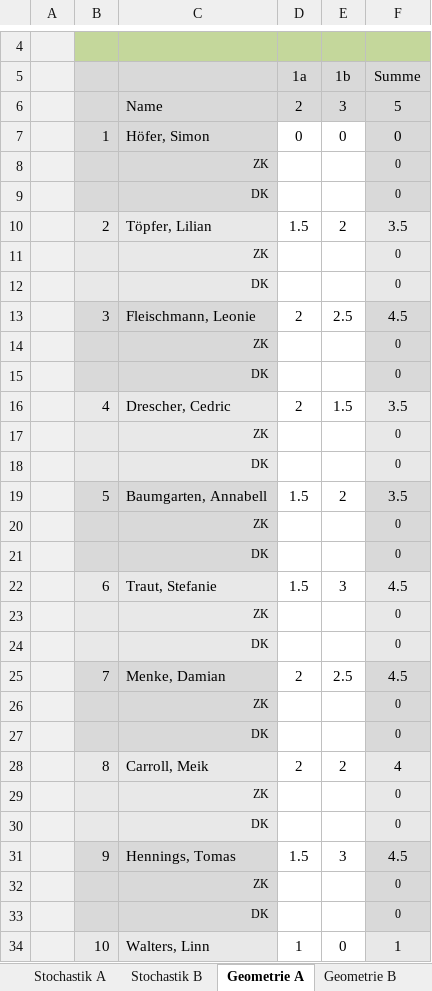
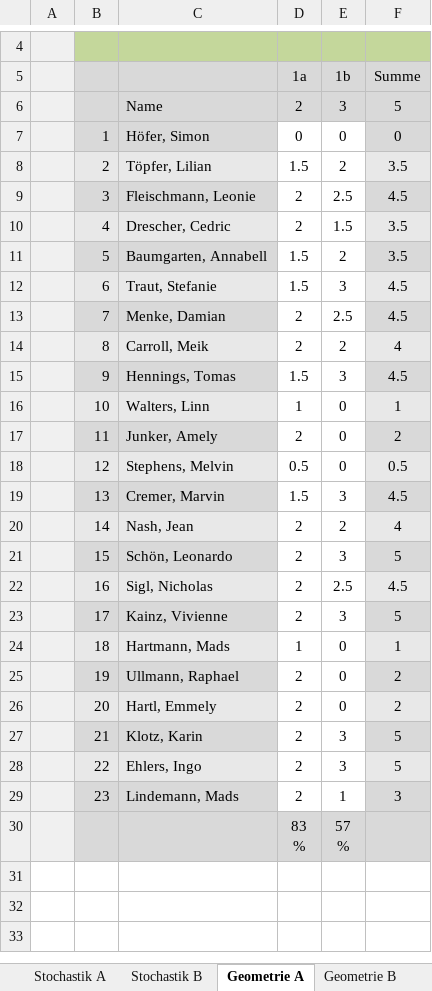
Before and after one commit to bee-eater/EXCEL-Korrekturliste-Mathe-ABI, an Excel workbook: Korrekturliste.xlsm, sheet Geometrie A, drawn as a sheet; only a part is shown, gaps mark what is left out; the shorter side is filled out with more unchanged rows; values as stored, in another font and other column widths than the file's, no borders; the diff covers the shown part only; the diff names each change by its address in the sheet, - before the commit and + after, or states it on an @@ line.

```diff
--- a/Korrekturliste.xlsm (sheet Geometrie A)
+++ b/Korrekturliste.xlsm (sheet Geometrie A)
-row 8:  |  | ZK |  |  | 0
-row 9:  |  | DK |  |  | 0
-row 11:  |  | ZK |  |  | 0
-row 12:  |  | DK |  |  | 0
-row 14:  |  | ZK |  |  | 0
-row 15:  |  | DK |  |  | 0
-row 17:  |  | ZK |  |  | 0
-row 18:  |  | DK |  |  | 0
-row 20:  |  | ZK |  |  | 0
-row 21:  |  | DK |  |  | 0
-row 23:  |  | ZK |  |  | 0
-row 24:  |  | DK |  |  | 0
-row 26:  |  | ZK |  |  | 0
-row 27:  |  | DK |  |  | 0
-row 29:  |  | ZK |  |  | 0
-row 30:  |  | DK |  |  | 0
-row 32:  |  | ZK |  |  | 0
-row 33:  |  | DK |  |  | 0
```
Also changed, not shown: 28 removed rows elsewhere in this sheet, sheet Stochastik A, sheet Wahlaufgaben, sheet Stochastik B, sheet Geometrie B, sheet Analysis A, sheet Analysis B, formulas that keep their value, charts or pictures, 4 other files.
